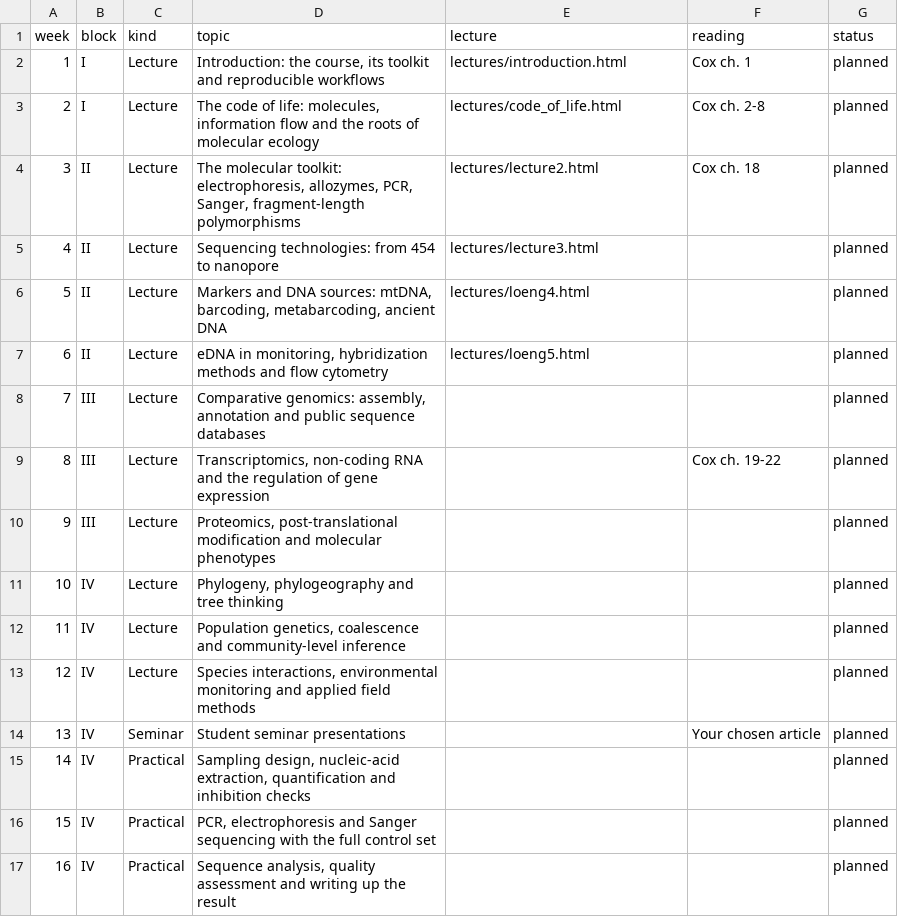
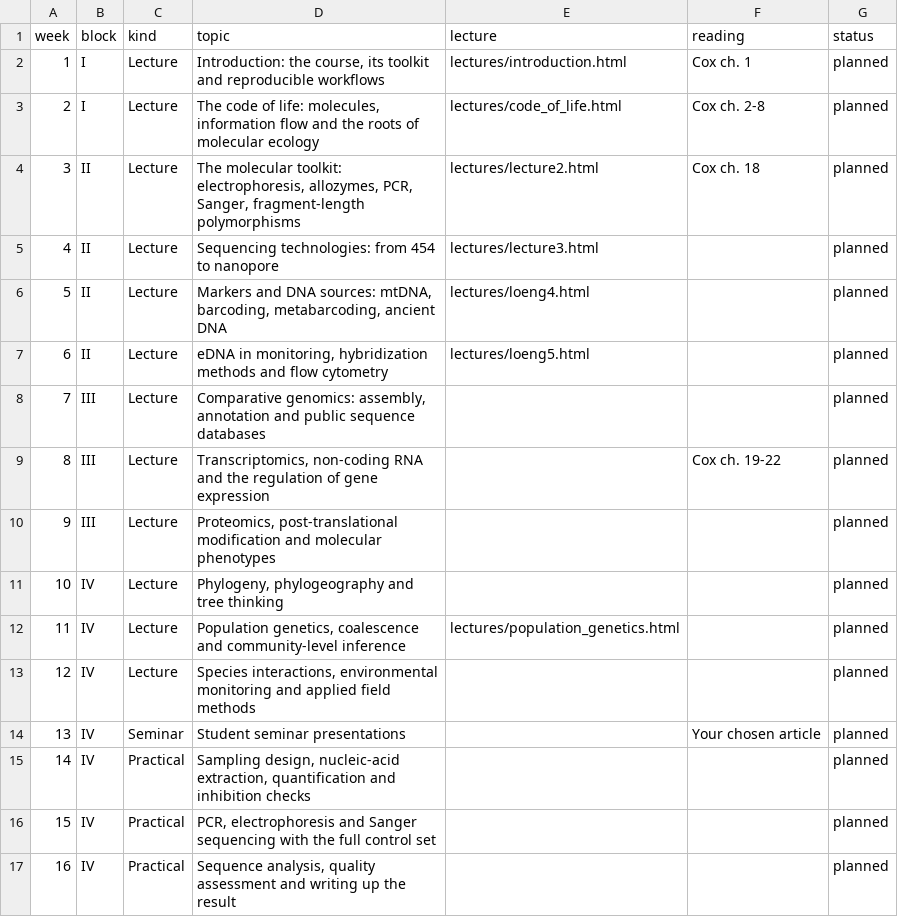
Before and after one commit to PeeterLaas/MolEcoMeth, a CSV file: data/schedule.csv, drawn as a sheet.

```diff
--- a/data/schedule.csv
+++ b/data/schedule.csv
@@ -11,3 +11,3 @@ week,block,kind,topic,lecture,reading,status
 10,IV,Lecture,"Phylogeny, phylogeography and tree thinking",,"",planned
-11,IV,Lecture,"Population genetics, coalescence and community-level inference",,"",planned
+11,IV,Lecture,"Population genetics, coalescence and community-level inference",lectures/population_genetics.html,"",planned
 12,IV,Lecture,"Species interactions, environmental monitoring and applied field methods",,"",planned
```
Also changed, not shown: 56 other files.
